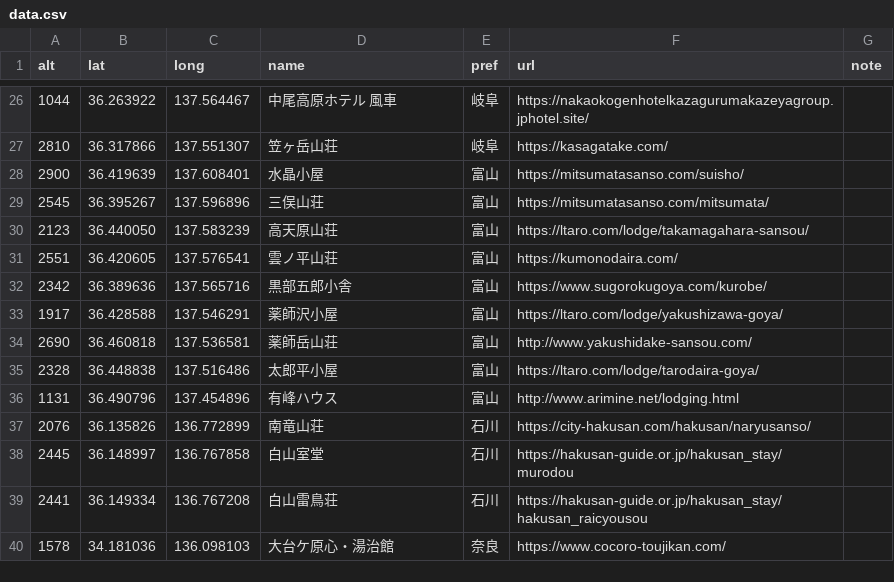
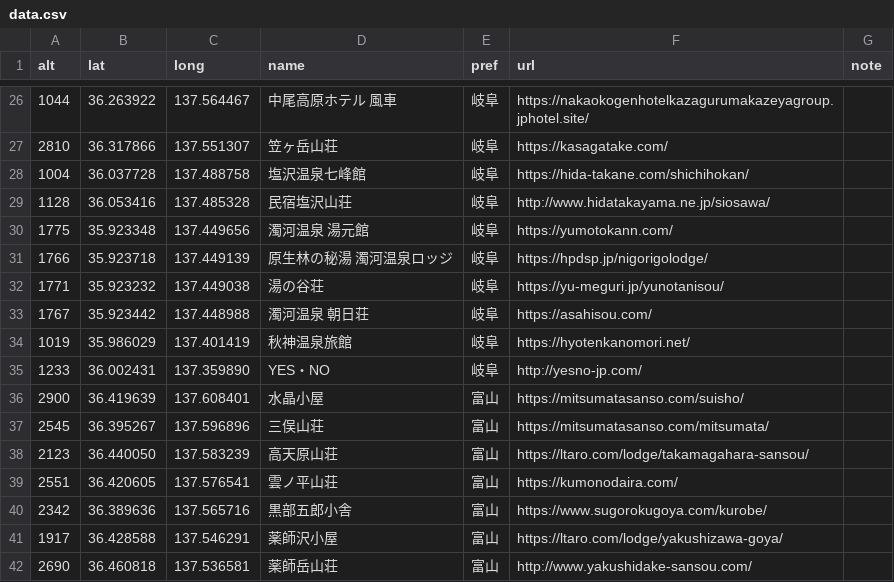
Before and after one commit to fixedpoint/high-elev-accomm-jp, a CSV file: data.csv, drawn as a sheet; only a part is shown, gaps mark what is left out; the shorter side is filled out with more unchanged rows.

Commit message:
Add entries

```diff
--- a/data.csv
+++ b/data.csv
@@ -27,2 +27,10 @@ alt,lat,long,name,pref,url,note
 2810,36.317866,137.551307,"笠ヶ岳山荘","岐阜","https://kasagatake.com/",
+1004,36.037728,137.488758,"塩沢温泉七峰館","岐阜","https://hida-takane.com/shichihokan/",
+1128,36.053416,137.485328,"民宿塩沢山荘","岐阜","http://www.hidatakayama.ne.jp/siosawa/",
+1775,35.923348,137.449656,"濁河温泉 湯元館","岐阜","https://yumotokann.com/",
+1766,35.923718,137.449139,"原生林の秘湯 濁河温泉ロッジ","岐阜","https://hpdsp.jp/nigorigolodge/",
+1771,35.923232,137.449038,"湯の谷荘","岐阜","https://yu-meguri.jp/yunotanisou/",
+1767,35.923442,137.448988,"濁河温泉 朝日荘","岐阜","https://asahisou.com/",
+1019,35.986029,137.401419,"秋神温泉旅館","岐阜","https://hyotenkanomori.net/",
+1233,36.002431,137.359890,"YES・NO","岐阜","http://yesno-jp.com/",
 2900,36.419639,137.608401,"水晶小屋","富山","https://mitsumatasanso.com/suisho/",
```
Also changed, not shown: 1 other file.
